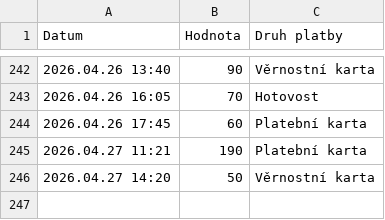
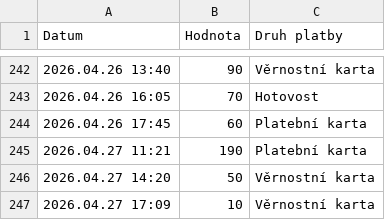
Before and after one commit to jfischer123/Grafana_1, a CSV file: Impulsy_ORCA.csv, drawn as a sheet; only a part is shown, gaps mark what is left out.

```diff
--- a/Impulsy_ORCA.csv
+++ b/Impulsy_ORCA.csv
@@ -246 +246,2 @@ Datum,Hodnota,Druh platby
 2026.04.27 14:20,50,Věrnostní karta
+2026.04.27 17:09,10,Věrnostní karta
```
